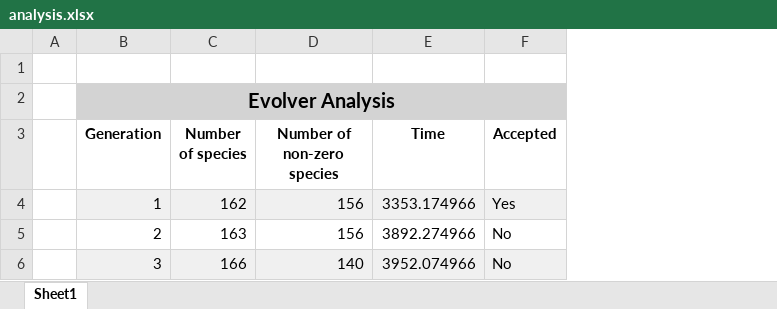
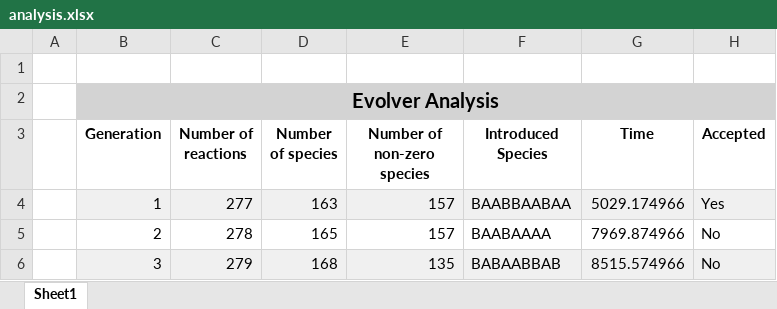
Before and after one commit to samucarpi/Tirocinio, an Excel workbook: io/evolver/output/analysis.xlsx, sheet Sheet1, drawn as a sheet; values as stored, in another font and other column widths than the file's, no borders; addresses are those after the commit; the diff names each change by its address in the sheet, - before the commit and + after, or states it on an @@ line.

```diff
--- a/io/evolver/output/analysis.xlsx (sheet Sheet1)
+++ b/io/evolver/output/analysis.xlsx (sheet Sheet1)
+column C (Number of reactions), rows 4-6: 277 | 278 | 279
+column F (Introduced Species), rows 4-6: BAABBAABAA | BAABAAAA | BABAABBAB
-D4 (Number of species): 162
+D4 (Number of species): 163
-E4:E5 (Number of non-zero species): 156
+E4:E5 (Number of non-zero species): 157
-G4 (Time): 3353.174966
+G4 (Time): 5029.174966
-D5 (Number of species): 163
+D5 (Number of species): 165
-G5 (Time): 3892.274966
+G5 (Time): 7969.874966
-D6 (Number of species): 166
+D6 (Number of species): 168
-E6 (Number of non-zero species): 140
+E6 (Number of non-zero species): 135
-G6 (Time): 3952.074966
+G6 (Time): 8515.574966
```
Also changed, not shown: 45 other files.
